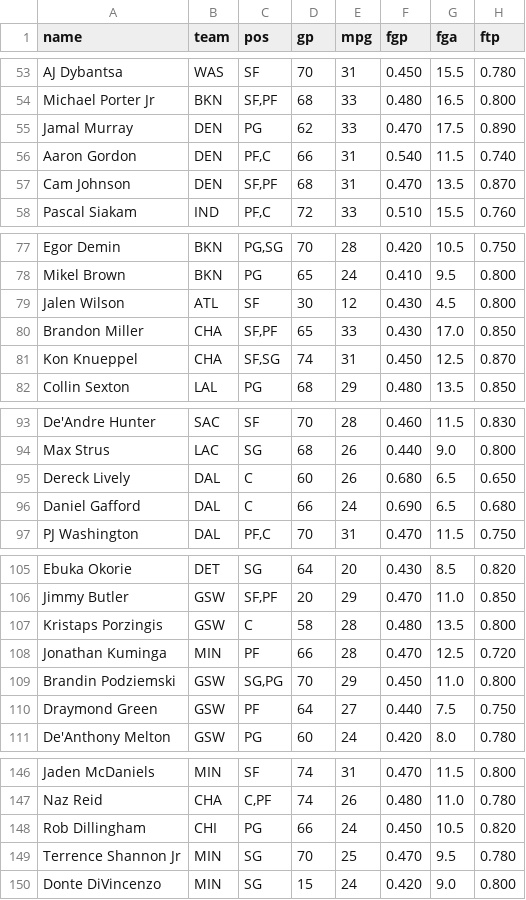
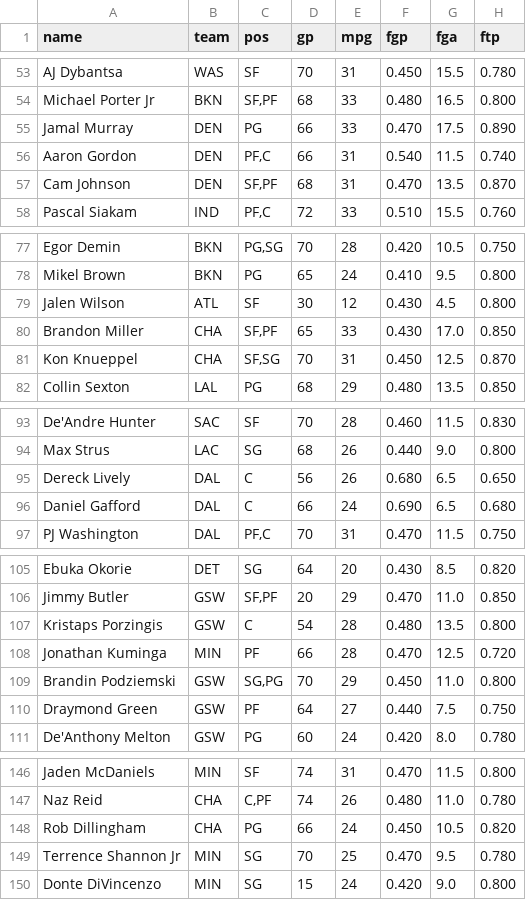
Before and after one commit to nic095layson/yahoo-fantasy-basketball, a CSV file: data/kit-snapshot.csv, drawn as a sheet; only a part is shown, gaps mark what is left out; the diff covers the shown part only; the diff names each change by its address in the sheet, - before the commit and + after, or states it on an @@ line.

```diff
--- a/data/kit-snapshot.csv
+++ b/data/kit-snapshot.csv
-D55 (gp): 62
+D55 (gp): 66
-D81 (gp): 74
+D81 (gp): 70
-D95 (gp): 60
+D95 (gp): 56
-D107 (gp): 58
+D107 (gp): 54
-B148 (team): CHI
+B148 (team): CHA
```
Also changed, not shown: 1 edited cell elsewhere in this file, data/players.csv, 4 other files.
